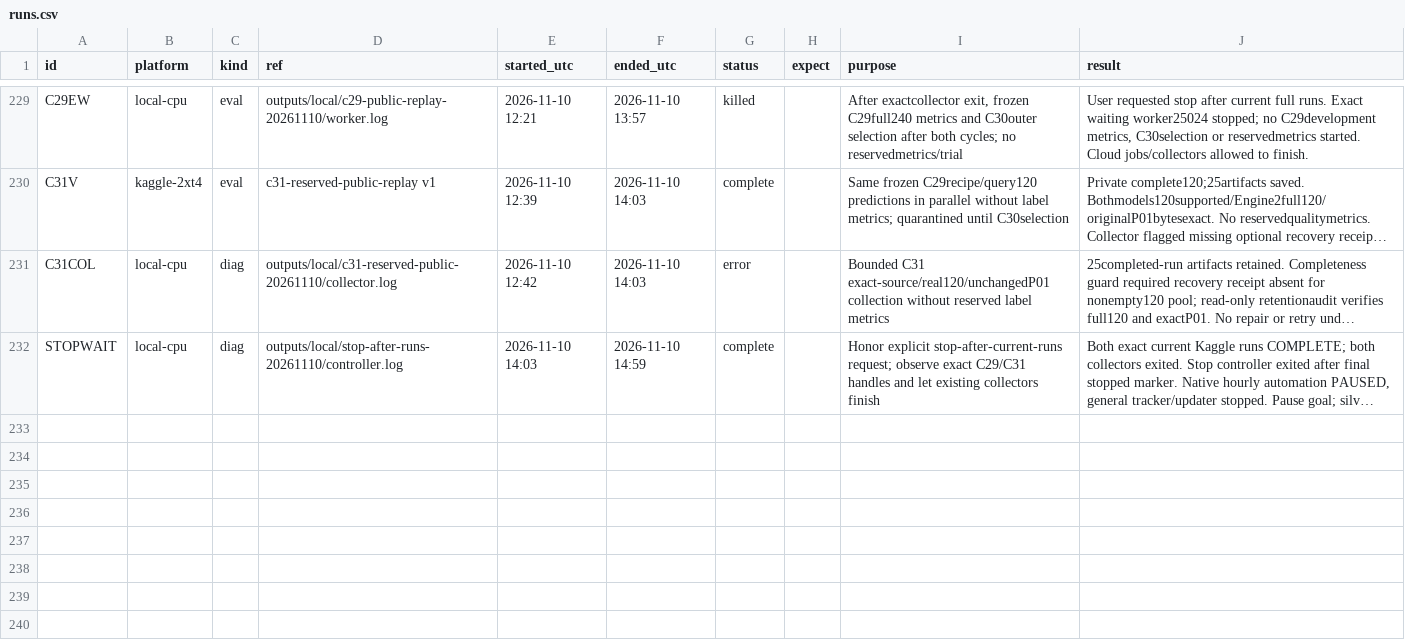
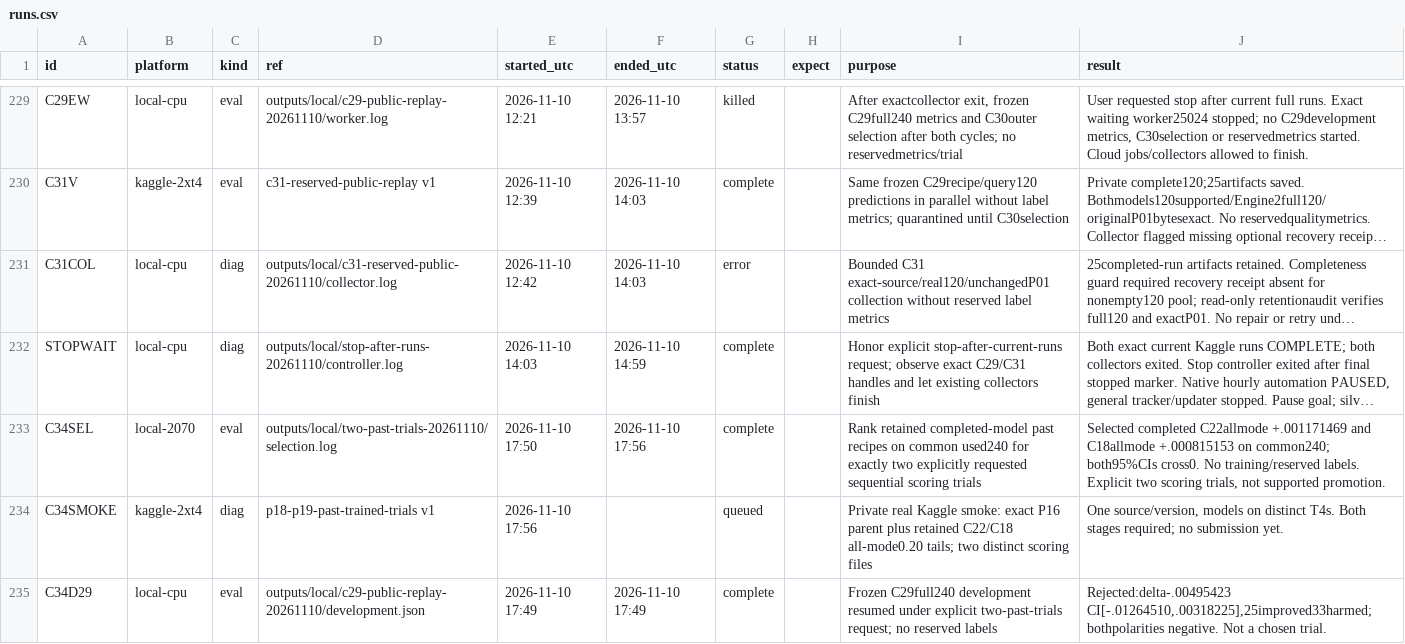
Before and after one commit to goldbar123467/Enveda-CASMI-2026---Molecule-ID-From-Mass-Spectra, a CSV file: runs.csv, drawn as a sheet; only a part is shown, gaps mark what is left out; long unchanged cells end in …; the diff names each change by its address in the sheet, - before the commit and + after, or states it on an @@ line.

Commit message:
Select and package two retained fitted scoring trials with sequential guards

```diff
--- a/runs.csv
+++ b/runs.csv
+row 233: C34SEL | local-2070 | eval | outputs/local/two-past-trials-20261110/selection.log | 2026-11-10 17:50 | 2026-11-10 17:56 | complete |  | Rank retained completed-model past recipes on common used240 for exactly two explicitly requested sequential scoring trials | Selected completed C22allmode +.001171469 and C18allmode +.000815153 on common240; both95%CIs cross0. No training/reserved labels. Explicit two scoring trials, not supported promotion.
+row 234: C34SMOKE | kaggle-2xt4 | diag | p18-p19-past-trained-trials v1 | 2026-11-10 17:56 |  | queued |  | Private real Kaggle smoke: exact P16 parent plus retained C22/C18 all-mode0.20 tails; two distinct scoring files | One source/version, models on distinct T4s. Both stages required; no submission yet.
+row 235: C34D29 | local-cpu | eval | outputs/local/c29-public-replay-20261110/development.json | 2026-11-10 17:49 | 2026-11-10 17:49 | complete |  | Frozen C29full240 development resumed under explicit two-past-trials request; no reserved labels | Rejected:delta-.00495423 CI[-.01264510,.00318225],25improved33harmed; bothpolarities negative. Not a chosen trial.
```
Also changed, not shown: 19 other files.
